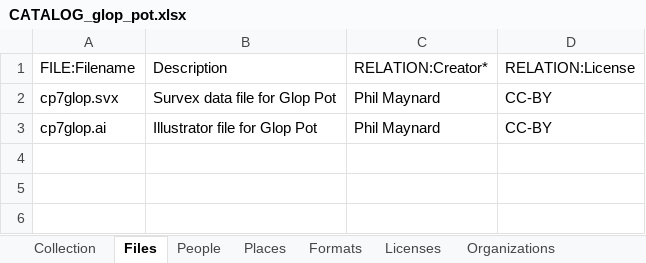
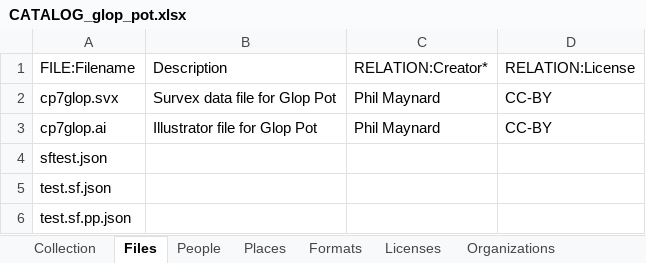
Before and after one commit to spikelynch/CalcyteJS, an Excel workbook: test_data/Glop_Pot/CATALOG_glop_pot.xlsx, sheet Files, drawn as a sheet; values as stored, in another font and other column widths than the file's, no borders; the diff names each change by its address in the sheet, - before the commit and + after, or states it on an @@ line.

```diff
--- a/test_data/Glop_Pot/CATALOG_glop_pot.xlsx (sheet Files)
+++ b/test_data/Glop_Pot/CATALOG_glop_pot.xlsx (sheet Files)
+row 4: sftest.json
+row 5: test.sf.json
+row 6: test.sf.pp.json
```
Also changed, not shown: test_data/Glop_Pot/asf/CATALOG_asf.xlsx, test_data/Glop_Pot/datasheets/CATALOG_datasheets.xlsx, 4 other files.
